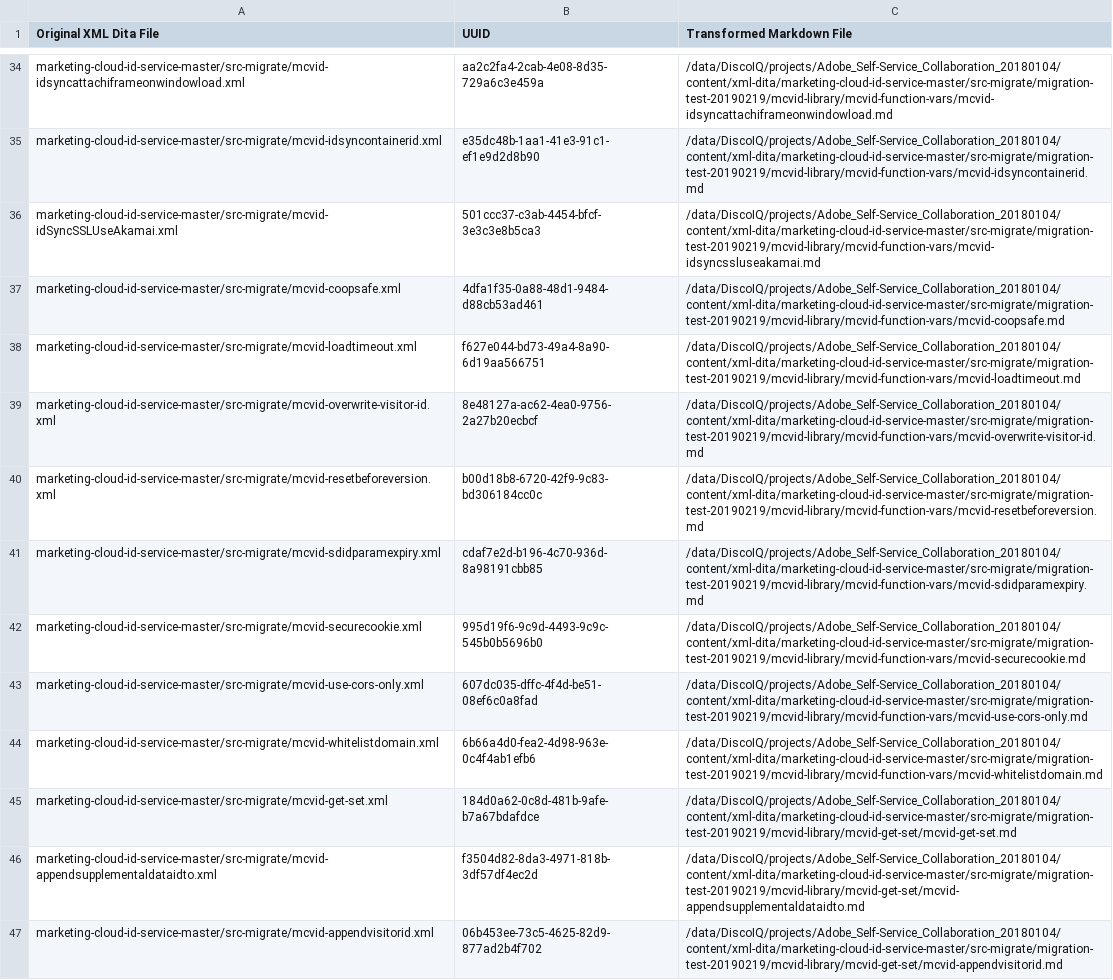
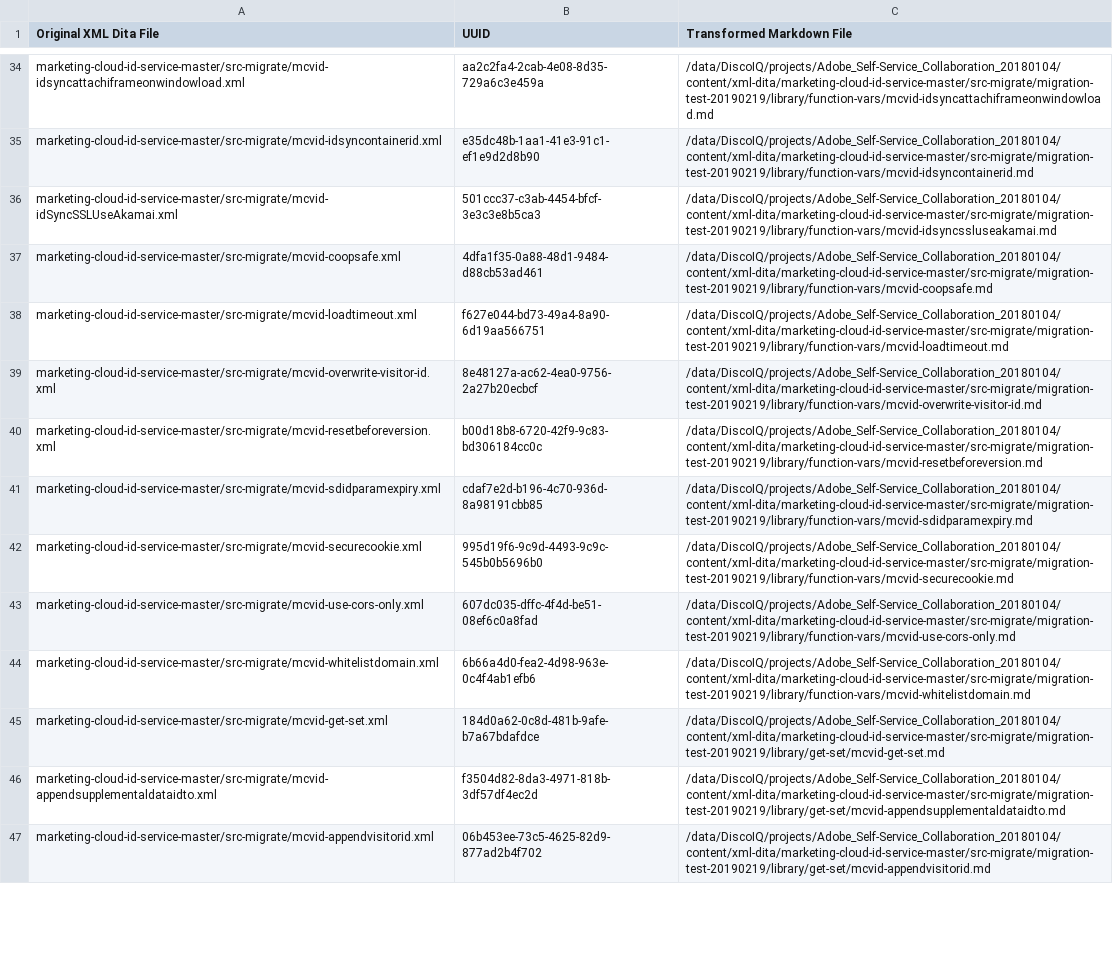
Before and after one commit to AdobeDocs/id-service.de-DE, a CSV file: help/uuid_mapping.csv, drawn as a sheet; only a part is shown, gaps mark what is left out; the diff covers the shown part only; the diff names each change by its address in the sheet, - before the commit and + after, or states it on an @@ line.

```diff
--- a/help/uuid_mapping.csv
+++ b/help/uuid_mapping.csv
-C34 (Transformed Markdown File): /data/DiscoIQ/projects/Adobe_Self-Service_Collaboration_20180104/content/xml-dita/marketing-cloud-id-service-master/src-migrate/migration-test-20190219/mcvid-library/mcvid-function-vars/mcvid-idsyncattachiframeonwindowload.md
+C34 (Transformed Markdown File): /data/DiscoIQ/projects/Adobe_Self-Service_Collaboration_20180104/content/xml-dita/marketing-cloud-id-service-master/src-migrate/migration-test-20190219/library/function-vars/mcvid-idsyncattachiframeonwindowload.md
-C35 (Transformed Markdown File): /data/DiscoIQ/projects/Adobe_Self-Service_Collaboration_20180104/content/xml-dita/marketing-cloud-id-service-master/src-migrate/migration-test-20190219/mcvid-library/mcvid-function-vars/mcvid-idsyncontainerid.md
+C35 (Transformed Markdown File): /data/DiscoIQ/projects/Adobe_Self-Service_Collaboration_20180104/content/xml-dita/marketing-cloud-id-service-master/src-migrate/migration-test-20190219/library/function-vars/mcvid-idsyncontainerid.md
-C36 (Transformed Markdown File): /data/DiscoIQ/projects/Adobe_Self-Service_Collaboration_20180104/content/xml-dita/marketing-cloud-id-service-master/src-migrate/migration-test-20190219/mcvid-library/mcvid-function-vars/mcvid-idsyncssluseakamai.md
+C36 (Transformed Markdown File): /data/DiscoIQ/projects/Adobe_Self-Service_Collaboration_20180104/content/xml-dita/marketing-cloud-id-service-master/src-migrate/migration-test-20190219/library/function-vars/mcvid-idsyncssluseakamai.md
-C37 (Transformed Markdown File): /data/DiscoIQ/projects/Adobe_Self-Service_Collaboration_20180104/content/xml-dita/marketing-cloud-id-service-master/src-migrate/migration-test-20190219/mcvid-library/mcvid-function-vars/mcvid-coopsafe.md
+C37 (Transformed Markdown File): /data/DiscoIQ/projects/Adobe_Self-Service_Collaboration_20180104/content/xml-dita/marketing-cloud-id-service-master/src-migrate/migration-test-20190219/library/function-vars/mcvid-coopsafe.md
-C38 (Transformed Markdown File): /data/DiscoIQ/projects/Adobe_Self-Service_Collaboration_20180104/content/xml-dita/marketing-cloud-id-service-master/src-migrate/migration-test-20190219/mcvid-library/mcvid-function-vars/mcvid-loadtimeout.md
+C38 (Transformed Markdown File): /data/DiscoIQ/projects/Adobe_Self-Service_Collaboration_20180104/content/xml-dita/marketing-cloud-id-service-master/src-migrate/migration-test-20190219/library/function-vars/mcvid-loadtimeout.md
-C39 (Transformed Markdown File): /data/DiscoIQ/projects/Adobe_Self-Service_Collaboration_20180104/content/xml-dita/marketing-cloud-id-service-master/src-migrate/migration-test-20190219/mcvid-library/mcvid-function-vars/mcvid-overwrite-visitor-id.md
+C39 (Transformed Markdown File): /data/DiscoIQ/projects/Adobe_Self-Service_Collaboration_20180104/content/xml-dita/marketing-cloud-id-service-master/src-migrate/migration-test-20190219/library/function-vars/mcvid-overwrite-visitor-id.md
-C40 (Transformed Markdown File): /data/DiscoIQ/projects/Adobe_Self-Service_Collaboration_20180104/content/xml-dita/marketing-cloud-id-service-master/src-migrate/migration-test-20190219/mcvid-library/mcvid-function-vars/mcvid-resetbeforeversion.md
+C40 (Transformed Markdown File): /data/DiscoIQ/projects/Adobe_Self-Service_Collaboration_20180104/content/xml-dita/marketing-cloud-id-service-master/src-migrate/migration-test-20190219/library/function-vars/mcvid-resetbeforeversion.md
-C41 (Transformed Markdown File): /data/DiscoIQ/projects/Adobe_Self-Service_Collaboration_20180104/content/xml-dita/marketing-cloud-id-service-master/src-migrate/migration-test-20190219/mcvid-library/mcvid-function-vars/mcvid-sdidparamexpiry.md
+C41 (Transformed Markdown File): /data/DiscoIQ/projects/Adobe_Self-Service_Collaboration_20180104/content/xml-dita/marketing-cloud-id-service-master/src-migrate/migration-test-20190219/library/function-vars/mcvid-sdidparamexpiry.md
-C42 (Transformed Markdown File): /data/DiscoIQ/projects/Adobe_Self-Service_Collaboration_20180104/content/xml-dita/marketing-cloud-id-service-master/src-migrate/migration-test-20190219/mcvid-library/mcvid-function-vars/mcvid-securecookie.md
+C42 (Transformed Markdown File): /data/DiscoIQ/projects/Adobe_Self-Service_Collaboration_20180104/content/xml-dita/marketing-cloud-id-service-master/src-migrate/migration-test-20190219/library/function-vars/mcvid-securecookie.md
-C43 (Transformed Markdown File): /data/DiscoIQ/projects/Adobe_Self-Service_Collaboration_20180104/content/xml-dita/marketing-cloud-id-service-master/src-migrate/migration-test-20190219/mcvid-library/mcvid-function-vars/mcvid-use-cors-only.md
+C43 (Transformed Markdown File): /data/DiscoIQ/projects/Adobe_Self-Service_Collaboration_20180104/content/xml-dita/marketing-cloud-id-service-master/src-migrate/migration-test-20190219/library/function-vars/mcvid-use-cors-only.md
-C44 (Transformed Markdown File): /data/DiscoIQ/projects/Adobe_Self-Service_Collaboration_20180104/content/xml-dita/marketing-cloud-id-service-master/src-migrate/migration-test-20190219/mcvid-library/mcvid-function-vars/mcvid-whitelistdomain.md
+C44 (Transformed Markdown File): /data/DiscoIQ/projects/Adobe_Self-Service_Collaboration_20180104/content/xml-dita/marketing-cloud-id-service-master/src-migrate/migration-test-20190219/library/function-vars/mcvid-whitelistdomain.md
-C45 (Transformed Markdown File): /data/DiscoIQ/projects/Adobe_Self-Service_Collaboration_20180104/content/xml-dita/marketing-cloud-id-service-master/src-migrate/migration-test-20190219/mcvid-library/mcvid-get-set/mcvid-get-set.md
+C45 (Transformed Markdown File): /data/DiscoIQ/projects/Adobe_Self-Service_Collaboration_20180104/content/xml-dita/marketing-cloud-id-service-master/src-migrate/migration-test-20190219/library/get-set/mcvid-get-set.md
-C46 (Transformed Markdown File): /data/DiscoIQ/projects/Adobe_Self-Service_Collaboration_20180104/content/xml-dita/marketing-cloud-id-service-master/src-migrate/migration-test-20190219/mcvid-library/mcvid-get-set/mcvid-appendsupplementaldataidto.md
+C46 (Transformed Markdown File): /data/DiscoIQ/projects/Adobe_Self-Service_Collaboration_20180104/content/xml-dita/marketing-cloud-id-service-master/src-migrate/migration-test-20190219/library/get-set/mcvid-appendsupplementaldataidto.md
-C47 (Transformed Markdown File): /data/DiscoIQ/projects/Adobe_Self-Service_Collaboration_20180104/content/xml-dita/marketing-cloud-id-service-master/src-migrate/migration-test-20190219/mcvid-library/mcvid-get-set/mcvid-appendvisitorid.md
+C47 (Transformed Markdown File): /data/DiscoIQ/projects/Adobe_Self-Service_Collaboration_20180104/content/xml-dita/marketing-cloud-id-service-master/src-migrate/migration-test-20190219/library/get-set/mcvid-appendvisitorid.md
```
Also changed, not shown: 65 edited cells elsewhere in this file.
